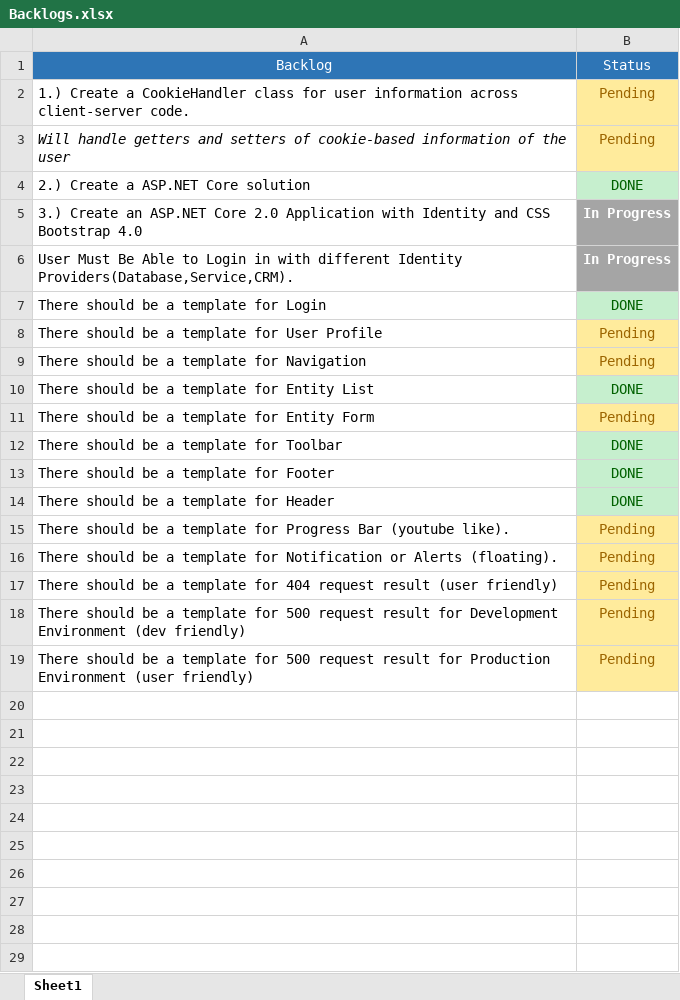
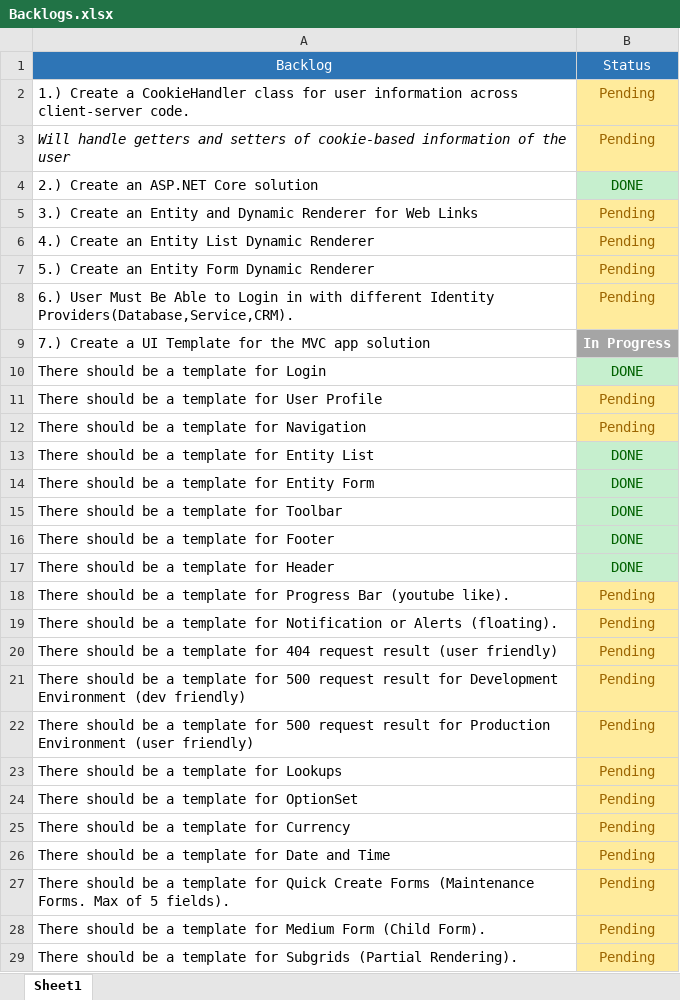
Before and after one commit to maryjuano/ASP-NET-CORE, an Excel workbook: Backlogs.xlsx, sheet Sheet1, drawn as a sheet; values as stored, in another font and other column widths than the file's, no borders; removed rows and columns are numbered as before the commit, all else as after; the diff names each change by its address in the sheet, - before the commit and + after, or states it on an @@ line.

```diff
--- a/Backlogs.xlsx (sheet Sheet1)
+++ b/Backlogs.xlsx (sheet Sheet1)
-A4: 2.) Create a ASP.NET Core solution
+A4: 2.) Create an ASP.NET Core solution
+row 5: 3.) Create an Entity and Dynamic Renderer for Web Links | Pending
+row 6: 4.) Create an Entity List Dynamic Renderer | Pending
+row 7: 5.) Create an Entity Form Dynamic Renderer | Pending
+row 8: 6.) User Must Be Able to Login in with different Identity Providers(Database,Service,CRM). | Pending
-A9: 3.) Create an ASP.NET Core 2.0 Application with Identity and CSS Bootstrap 4.0
+A9: 7.) Create a UI Template for the MVC app solution
-row 6: User Must Be Able to Login in with different Identity Providers(Database,Service,CRM). | In Progress
-B14: Pending
+B14: DONE
@@ B14 fill: #FFEB9C → #C6EFCE, text colour: #9C6500 → #006100 @@
+row 23: There should be a template for Lookups | Pending
+row 24: There should be a template for OptionSet | Pending
+row 25: There should be a template for Currency | Pending
+row 26: There should be a template for Date and Time | Pending
+row 27: There should be a template for Quick Create Forms (Maintenance Forms. Max of 5 fields). | Pending
+row 28: There should be a template for Medium Form (Child Form). | Pending
+row 29: There should be a template for Subgrids (Partial Rendering). | Pending
```
Also changed, not shown: 7 other files.
